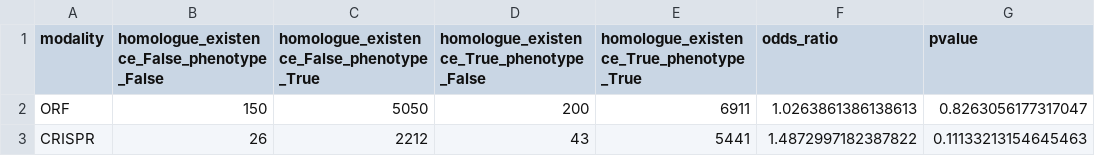
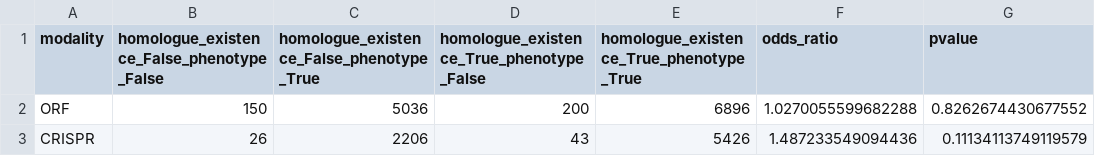
Before and after one commit to jump-cellpainting/2024_Chandrasekaran_Morphmap, a CSV file: 08.explore-phenotypically-active-genes/output/homologue_existence.csv, drawn as a sheet.

```diff
--- a/08.explore-phenotypically-active-genes/output/homologue_existence.csv
+++ b/08.explore-phenotypically-active-genes/output/homologue_existence.csv
@@ -1,3 +1,3 @@
 modality,homologue_existence_False_phenotype_False,homologue_existence_False_phenotype_True,homologue_existence_True_phenotype_False,homologue_existence_True_phenotype_True,odds_ratio,pvalue
-ORF,150,5050,200,6911,1.0263861386138613,0.8263056177317047
-CRISPR,26,2212,43,5441,1.4872997182387822,0.11133213154645463
+ORF,150,5036,200,6896,1.0270055599682288,0.8262674430677552
+CRISPR,26,2206,43,5426,1.487233549094436,0.11134113749119579
```
Also changed, not shown: 08.explore-phenotypically-active-genes/output/essentiality.csv, 08.explore-phenotypically-active-genes/output/expression.csv, 8 other files.
